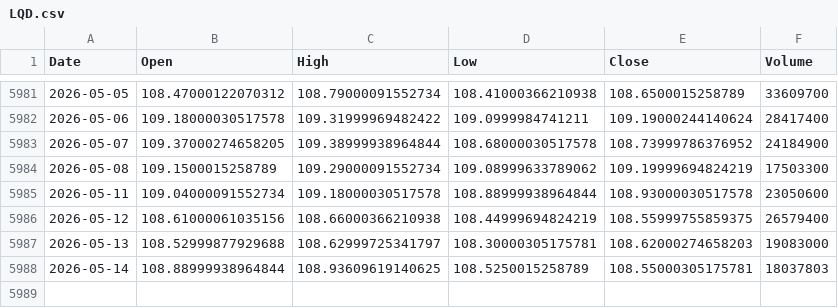
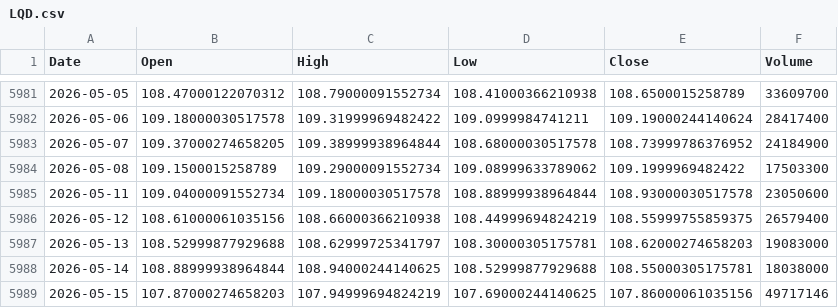
Before and after one commit to kittycapital/etf_fund_flow, a CSV file: data/prices/LQD.csv, drawn as a sheet; only a part is shown, gaps mark what is left out.

```diff
--- a/data/prices/LQD.csv
+++ b/data/prices/LQD.csv
@@ -5983,3 +5983,3 @@ Date,Open,High,Low,Close,Volume
 2026-05-07,109.37000274658205,109.38999938964844,108.68000030517578,108.73999786376952,24184900
-2026-05-08,109.1500015258789,109.29000091552734,109.08999633789062,109.19999694824219,17503300
+2026-05-08,109.1500015258789,109.29000091552734,109.08999633789062,109.1999969482422,17503300
 2026-05-11,109.04000091552734,109.18000030517578,108.88999938964844,108.93000030517578,23050600
@@ -5987,2 +5987,3 @@ Date,Open,High,Low,Close,Volume
 2026-05-13,108.52999877929688,108.62999725341797,108.30000305175781,108.62000274658203,19083000
-2026-05-14,108.88999938964844,108.93609619140625,108.5250015258789,108.55000305175781,18037803
+2026-05-14,108.88999938964844,108.94000244140625,108.52999877929688,108.55000305175781,18038000
+2026-05-15,107.87000274658203,107.94999694824219,107.69000244140625,107.86000061035156,49717146
```
Also changed, not shown: data/prices/EWY.csv, data/prices/FXI.csv, 49 other files.
